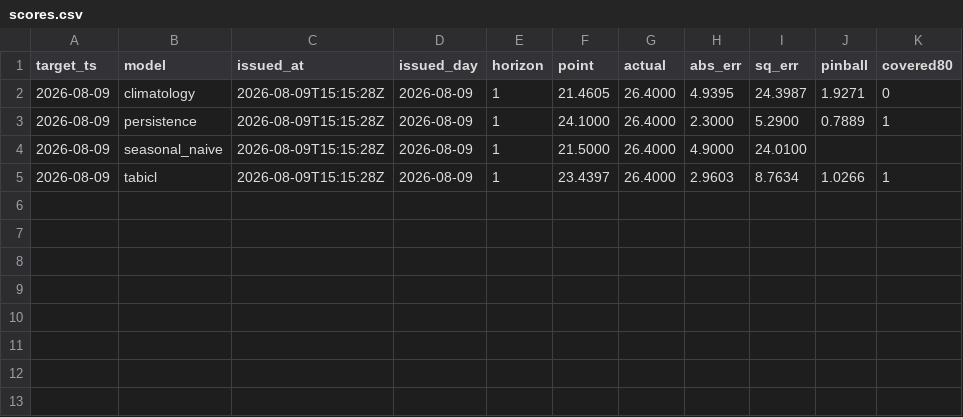
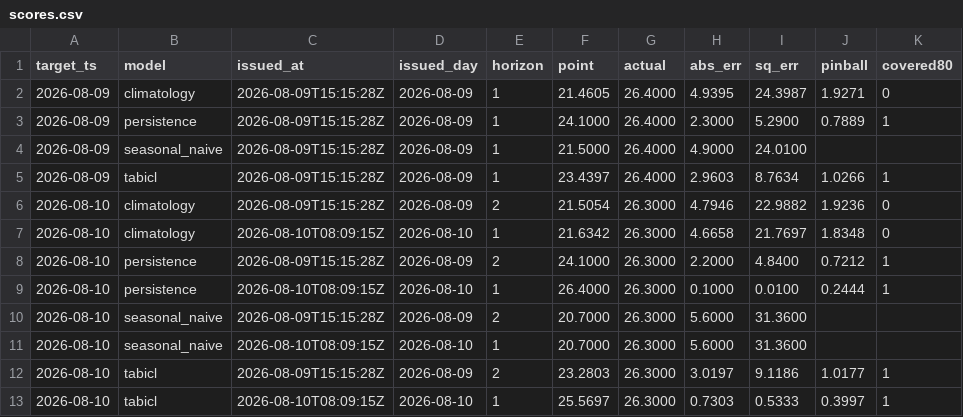
Before and after one commit to jeanclawd/forecast-leaderboard, a CSV file: data/paris-temp/scores.csv, drawn as a sheet; the diff names each change by its address in the sheet, - before the commit and + after, or states it on an @@ line.

```diff
--- a/data/paris-temp/scores.csv
+++ b/data/paris-temp/scores.csv
+row 6: 2026-08-10 | climatology | 2026-08-09T15:15:28Z | 2026-08-09 | 2 | 21.5054 | 26.3000 | 4.7946 | 22.9882 | 1.9236 | 0
+row 7: 2026-08-10 | climatology | 2026-08-10T08:09:15Z | 2026-08-10 | 1 | 21.6342 | 26.3000 | 4.6658 | 21.7697 | 1.8348 | 0
+row 8: 2026-08-10 | persistence | 2026-08-09T15:15:28Z | 2026-08-09 | 2 | 24.1000 | 26.3000 | 2.2000 | 4.8400 | 0.7212 | 1
+row 9: 2026-08-10 | persistence | 2026-08-10T08:09:15Z | 2026-08-10 | 1 | 26.4000 | 26.3000 | 0.1000 | 0.0100 | 0.2444 | 1
+row 10: 2026-08-10 | seasonal_naive | 2026-08-09T15:15:28Z | 2026-08-09 | 2 | 20.7000 | 26.3000 | 5.6000 | 31.3600
+row 11: 2026-08-10 | seasonal_naive | 2026-08-10T08:09:15Z | 2026-08-10 | 1 | 20.7000 | 26.3000 | 5.6000 | 31.3600
+row 12: 2026-08-10 | tabicl | 2026-08-09T15:15:28Z | 2026-08-09 | 2 | 23.2803 | 26.3000 | 3.0197 | 9.1186 | 1.0177 | 1
+row 13: 2026-08-10 | tabicl | 2026-08-10T08:09:15Z | 2026-08-10 | 1 | 25.5697 | 26.3000 | 0.7303 | 0.5333 | 0.3997 | 1
```
Also changed, not shown: 1 other file.
